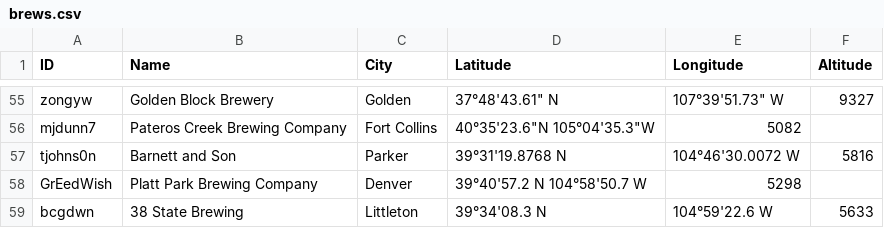
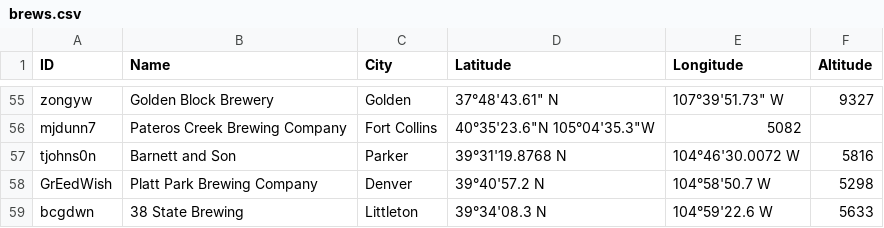
Before and after one commit to csu2017sp314/class, a CSV file: brews.csv, drawn as a sheet; only a part is shown, gaps mark what is left out.

Commit message:
Update brews.csv

```diff
--- a/brews.csv
+++ b/brews.csv
@@ -57,3 +57,3 @@ mjdunn7, Pateros Creek Brewing Company, Fort Collins, 40°35'23.6"N 105°04'35.3
 tjohns0n,Barnett and Son,Parker,39°31'19.8768 N,104°46'30.0072 W,5816
-GrEedWish, Platt Park Brewing Company, Denver, 39°40'57.2 N 104°58'50.7 W,5298
+GrEedWish, Platt Park Brewing Company, Denver, 39°40'57.2 N, 104°58'50.7 W,5298
 bcgdwn, 38 State Brewing, Littleton, 39°34'08.3 N, 104°59'22.6 W, 5633
```
